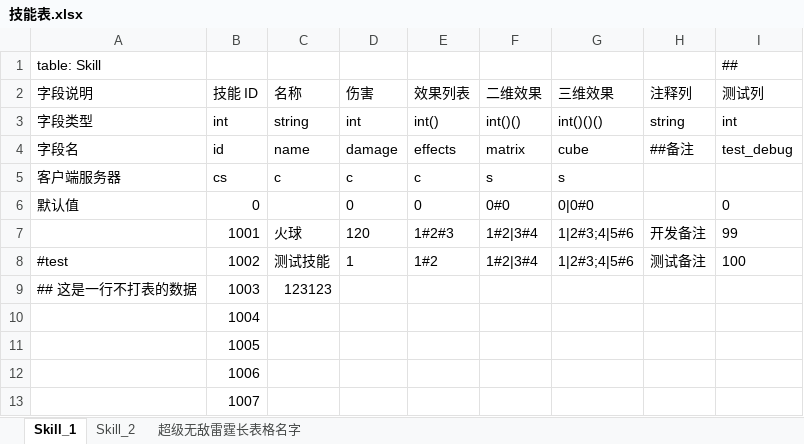
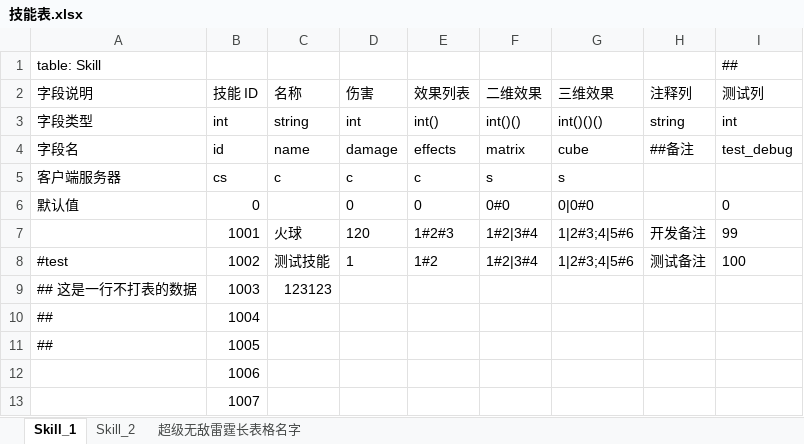
Before and after one commit to THL7756/Game_Tools, an Excel workbook: UnityTableTool/Data/技能表.xlsx, sheet Skill_1, drawn as a sheet; only a part is shown; values as stored, in another font and other column widths than the file's, no borders; the diff names each change by its address in the sheet, - before the commit and + after, or states it on an @@ line.

```diff
--- a/UnityTableTool/Data/技能表.xlsx (sheet Skill_1)
+++ b/UnityTableTool/Data/技能表.xlsx (sheet Skill_1)
-A10:A11: (empty)
+A10:A11: ##
```
Also changed, not shown: UnityTableTool/Data/可识别文件夹里面嵌套的表格/道具表_1.xlsx, 30 other files.
